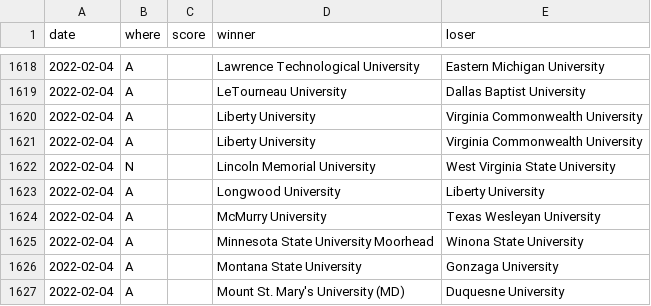
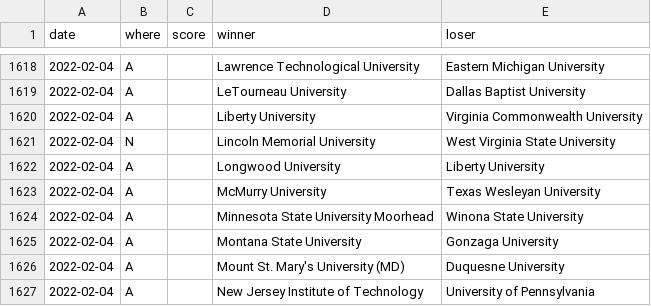
Before and after one commit to TennisOpenData/college-tennis-massey, a TSV file: 2021-22_women_results.tsv, drawn as a sheet; only a part is shown, gaps mark what is left out; the shorter side is filled out with more unchanged rows.

```diff
--- a/2021-22_women_results.tsv
+++ b/2021-22_women_results.tsv
@@ -1620,3 +1620,2 @@ date	where	score	winner	loser
 2022-02-04	A		Liberty University	Virginia Commonwealth University
-2022-02-04	A		Liberty University	Virginia Commonwealth University
 2022-02-04	N		Lincoln Memorial University	West Virginia State University
```
